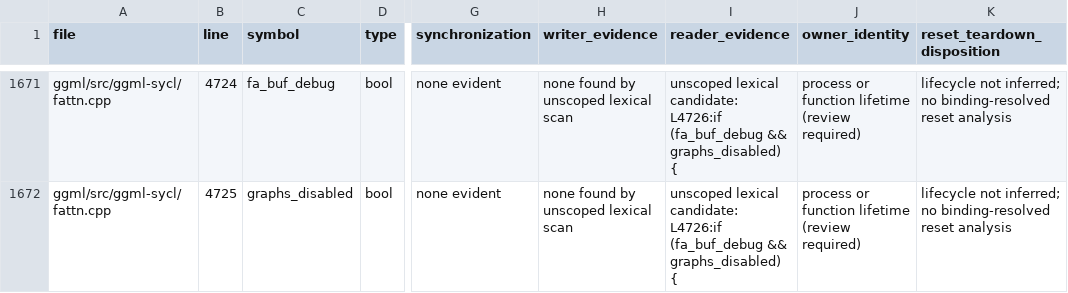
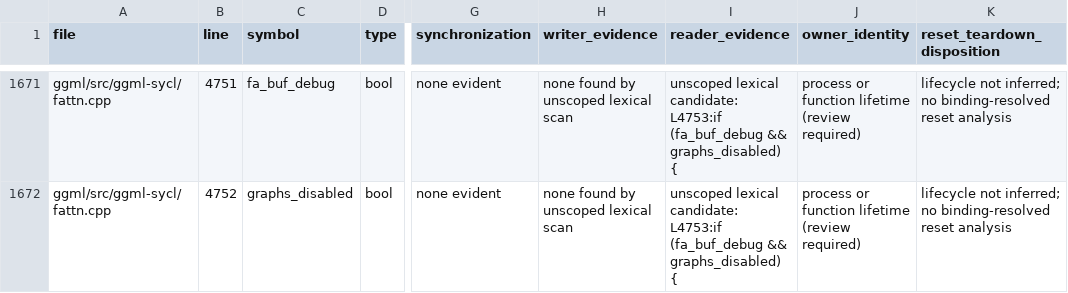
Before and after one commit to kainlan/llama.cpp-intel-optimizations, a CSV file: docs/backend/sycl-static-storage-inventory.csv, drawn as a sheet; only a part is shown, gaps mark what is left out; the diff covers the shown part only; the diff names each change by its address in the sheet, - before the commit and + after, or states it on an @@ line.

```diff
--- a/docs/backend/sycl-static-storage-inventory.csv
+++ b/docs/backend/sycl-static-storage-inventory.csv
-B1671 (line): 4724
+B1671 (line): 4751
-I1671:I1672 (reader_evidence): …lexical candidate: L4726:if (fa_buf_debug &&…
+I1671:I1672 (reader_evidence): …lexical candidate: L4753:if (fa_buf_debug &&…
-B1672 (line): 4725
+B1672 (line): 4752
```
Also changed, not shown: 41 edited cells elsewhere in this file.
